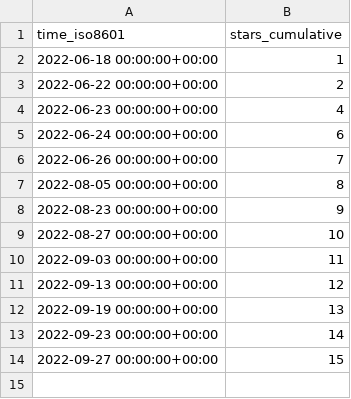
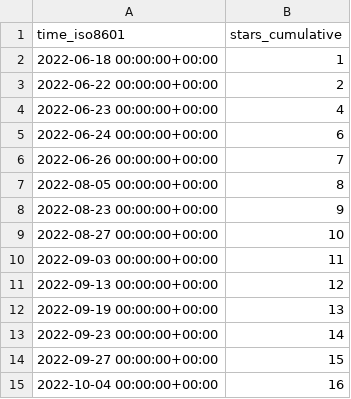
Before and after one commit to Fevol/obsidian-translate, a CSV file: Fevol/obsidian-translate/ghrs-data/stargazers.csv, drawn as a sheet; the diff names each change by its address in the sheet, - before the commit and + after, or states it on an @@ line.

```diff
--- a/Fevol/obsidian-translate/ghrs-data/stargazers.csv
+++ b/Fevol/obsidian-translate/ghrs-data/stargazers.csv
+row 15: 2022-10-04 00:00:00+00:00 | 16
```
